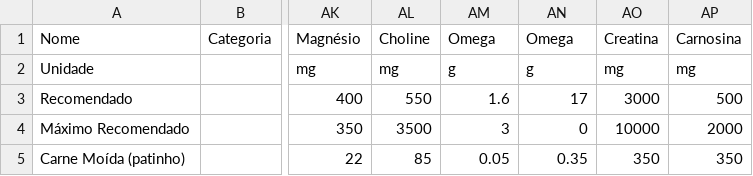
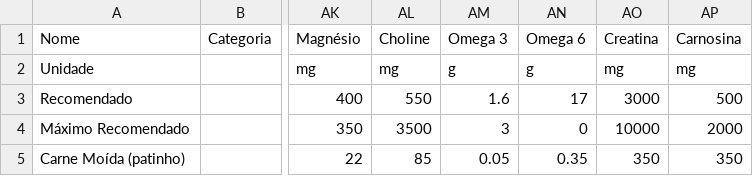
Before and after one commit to suderio/Nutree, a TSV file: database.tsv, drawn as a sheet; only a part is shown, gaps mark what is left out; the diff names each change by its address in the sheet, - before the commit and + after, or states it on an @@ line.

```diff
--- a/database.tsv
+++ b/database.tsv
-AM1: Omega
+AM1: Omega 3
-AN1: Omega
+AN1: Omega 6
```
Also changed, not shown: 1 other file.
